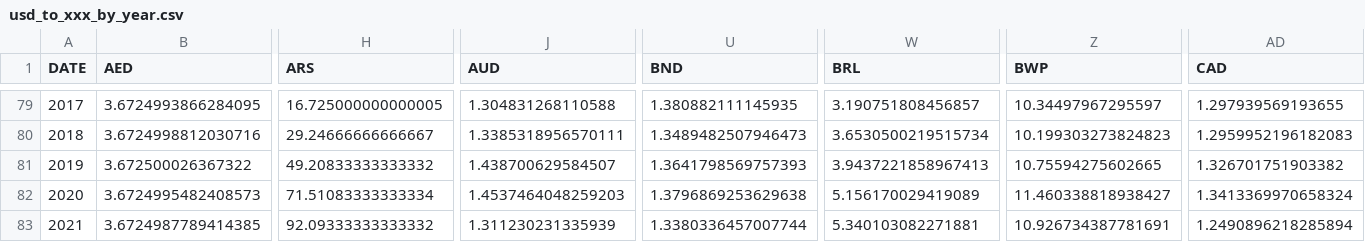
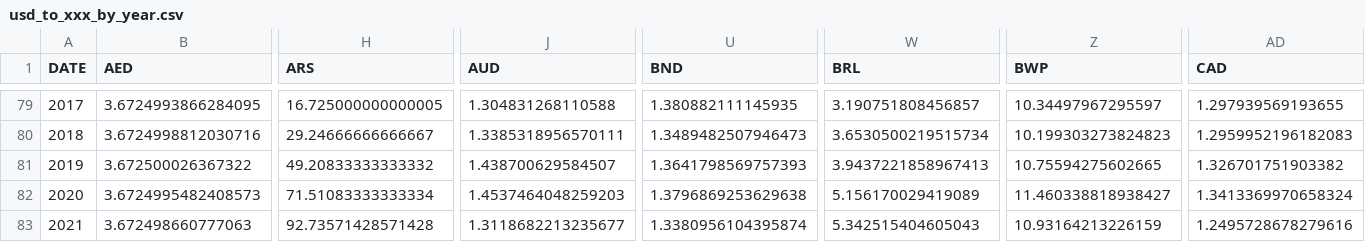
Before and after one commit to xriss/freechange, a CSV file: csv/usd_to_xxx_by_year.csv, drawn as a sheet; only a part is shown, gaps mark what is left out; the diff covers the shown part only; the diff names each change by its address in the sheet, - before the commit and + after, or states it on an @@ line.

```diff
--- a/csv/usd_to_xxx_by_year.csv
+++ b/csv/usd_to_xxx_by_year.csv
-B83 (AED): 3.6724987789414385
+B83 (AED): 3.672498660777063
-H83 (ARS): 92.09333333333332
+H83 (ARS): 92.73571428571428
-J83 (AUD): 1.311230231335939
+J83 (AUD): 1.3118682213235677
-U83 (BND): 1.3380336457007744
+U83 (BND): 1.3380956104395874
-W83 (BRL): 5.340103082271881
+W83 (BRL): 5.342515404605043
-Z83 (BWP): 10.926734387781691
+Z83 (BWP): 10.93164213226159
-AD83 (CAD): 1.2490896218285894
+AD83 (CAD): 1.2495728678279616
```
Also changed, not shown: 42 edited cells elsewhere in this file, 7 other files.
